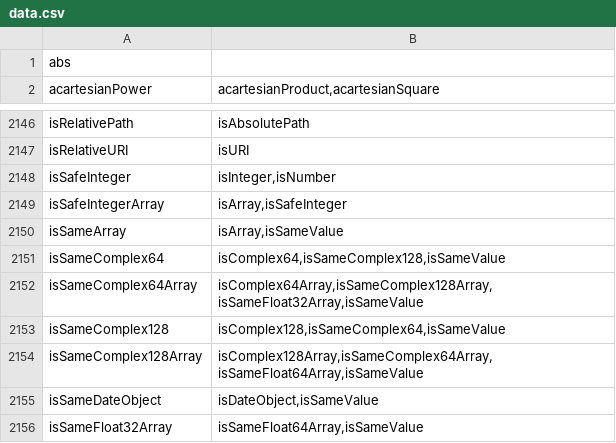
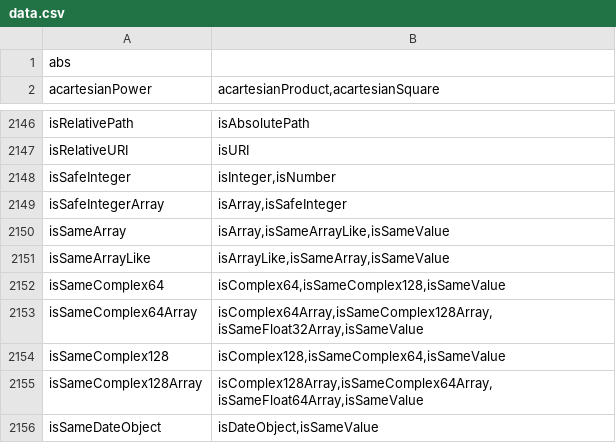
Before and after one commit to stdlib-js/namespace, a CSV file: alias2related/data/data.csv, drawn as a sheet; only a part is shown, gaps mark what is left out; the shorter side is filled out with more unchanged rows.

```diff
--- a/alias2related/data/data.csv
+++ b/alias2related/data/data.csv
@@ -2149,3 +2149,4 @@ isSafeInteger,"isInteger,isNumber"
 isSafeIntegerArray,"isArray,isSafeInteger"
-isSameArray,"isArray,isSameValue"
+isSameArray,"isArray,isSameArrayLike,isSameValue"
+isSameArrayLike,"isArrayLike,isSameArray,isSameValue"
 isSameComplex64,"isComplex64,isSameComplex128,isSameValue"
```
Also changed, not shown: alias2pkg/data/data.csv, alias2standalone/data/data.csv, 17 other files.
